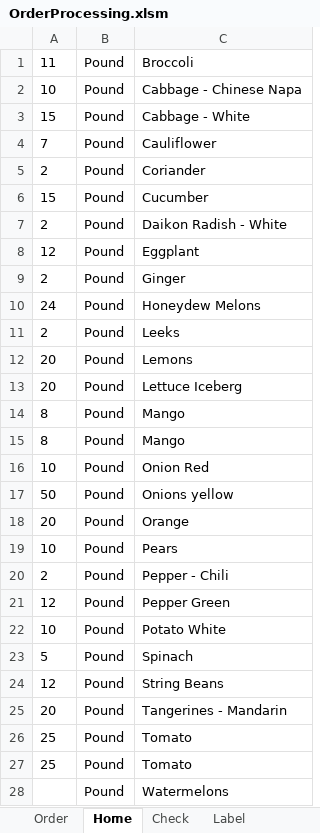
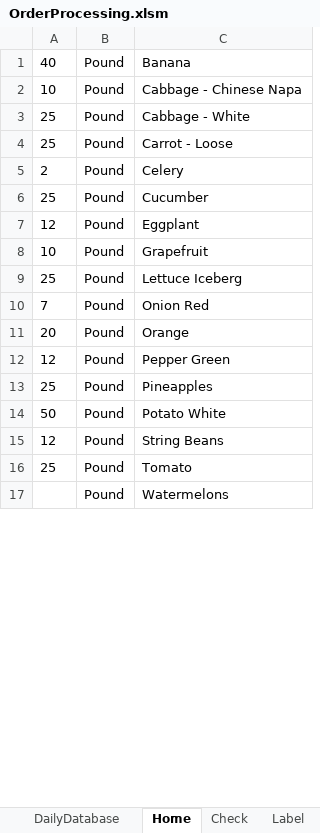
Before and after one commit to jiovinejr/VBAOrderProcessing, an Excel workbook: OrderProcessing.xlsm, sheet Home, drawn as a sheet; only a part is shown; values as stored, in another font and other column widths than the file's, no borders; charts and pictures not drawn; removed rows and columns are numbered as before the commit, all else as after; the diff covers the shown part only; the diff names each change by its address in the sheet, - before the commit and + after, or states it on an @@ line.

```diff
--- a/OrderProcessing.xlsm (sheet Home)
+++ b/OrderProcessing.xlsm (sheet Home)
@@ sheet tab unhidden: DailyDatabase @@
-row 1: 11 | Pound | Broccoli
+row 1: 40 | Pound | Banana
-A3: 15
+A3: 25
-row 4: 7 | Pound | Cauliflower
+row 4: 25 | Pound | Carrot - Loose
-C5: Coriander
+C5: Celery
-A6: 15
+A6: 25
-row 7: 2 | Pound | Daikon Radish - White
-row 9: 2 | Pound | Ginger
-row 10: 24 | Pound | Honeydew Melons
-row 11: 2 | Pound | Leeks
-row 12: 20 | Pound | Lemons
-row 13: 20 | Pound | Lettuce Iceberg
-row 14: 8 | Pound | Mango
-row 15: 8 | Pound | Mango
-C8: Onion Red
+C8: Grapefruit
-row 17: 50 | Pound | Onions yellow
+row 9: 25 | Pound | Lettuce Iceberg
+row 10: 7 | Pound | Onion Red
-row 19: 10 | Pound | Pears
-row 20: 2 | Pound | Pepper - Chili
+row 13: 25 | Pound | Pineapples
-A14: 10
+A14: 50
-row 23: 5 | Pound | Spinach
-row 25: 20 | Pound | Tangerines - Mandarin
-row 26: 25 | Pound | Tomato
```
Also changed, not shown: 1 edited cell elsewhere in this sheet, sheet On Deck, sheet Daily, sheet Order, other sheet tabs, charts or pictures, 10 other files.
